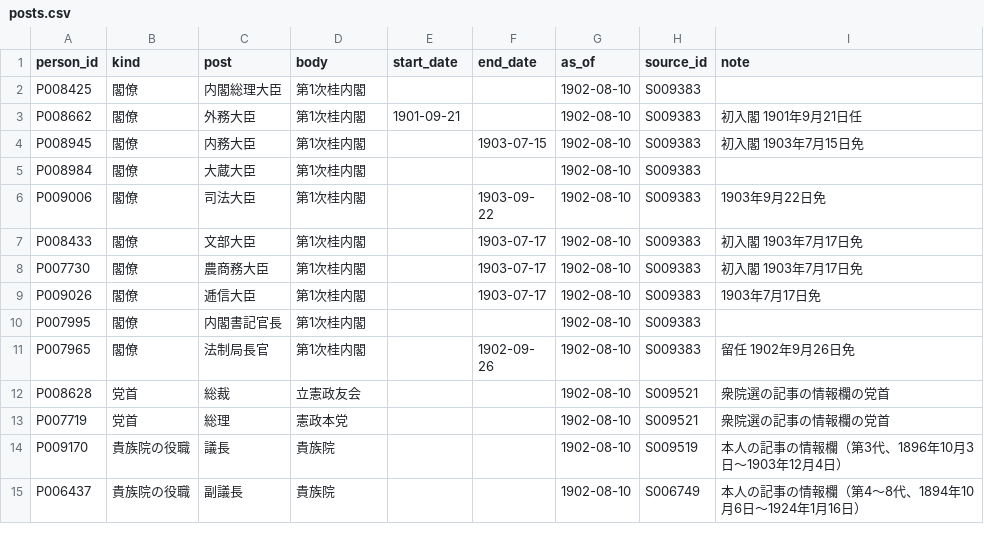
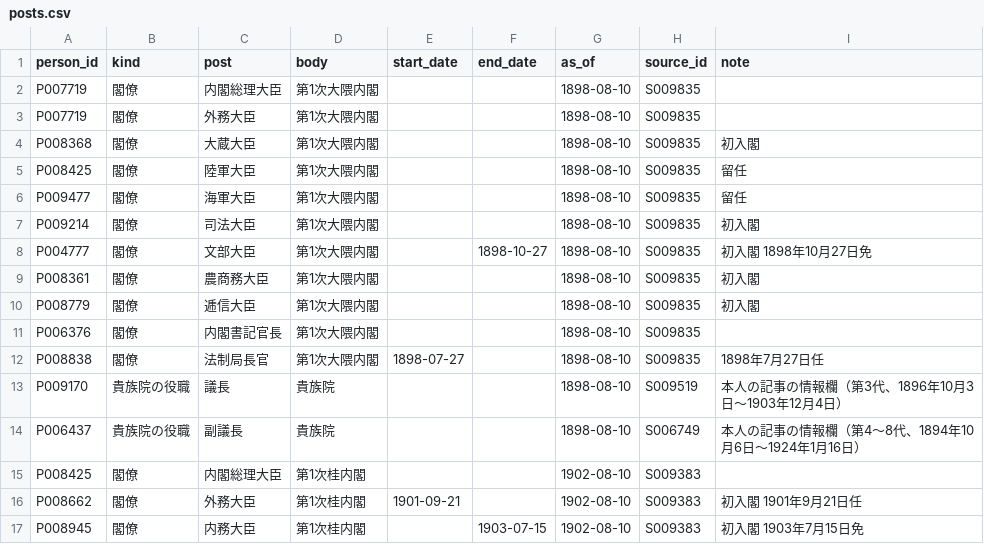
Before and after one commit to s2202-3099/kokkai-soran, a CSV file: data/posts.csv, drawn as a sheet; only a part is shown; the shorter side is filled out with more unchanged rows; the diff names each change by its address in the sheet, - before the commit and + after, or states it on an @@ line.

```diff
--- a/data/posts.csv
+++ b/data/posts.csv
+row 2: P007719 | 閣僚 | 内閣総理大臣 | 第1次大隈内閣 |  |  | 1898-08-10 | S009835
+row 3: P007719 | 閣僚 | 外務大臣 | 第1次大隈内閣 |  |  | 1898-08-10 | S009835
+row 4: P008368 | 閣僚 | 大蔵大臣 | 第1次大隈内閣 |  |  | 1898-08-10 | S009835 | 初入閣
+row 5: P008425 | 閣僚 | 陸軍大臣 | 第1次大隈内閣 |  |  | 1898-08-10 | S009835 | 留任
+row 6: P009477 | 閣僚 | 海軍大臣 | 第1次大隈内閣 |  |  | 1898-08-10 | S009835 | 留任
+row 7: P009214 | 閣僚 | 司法大臣 | 第1次大隈内閣 |  |  | 1898-08-10 | S009835 | 初入閣
+row 8: P004777 | 閣僚 | 文部大臣 | 第1次大隈内閣 |  | 1898-10-27 | 1898-08-10 | S009835 | 初入閣 1898年10月27日免
+row 9: P008361 | 閣僚 | 農商務大臣 | 第1次大隈内閣 |  |  | 1898-08-10 | S009835 | 初入閣
+row 10: P008779 | 閣僚 | 逓信大臣 | 第1次大隈内閣 |  |  | 1898-08-10 | S009835 | 初入閣
+row 11: P006376 | 閣僚 | 内閣書記官長 | 第1次大隈内閣 |  |  | 1898-08-10 | S009835
+row 12: P008838 | 閣僚 | 法制局長官 | 第1次大隈内閣 | 1898-07-27 |  | 1898-08-10 | S009835 | 1898年7月27日任
+row 13: P009170 | 貴族院の役職 | 議長 | 貴族院 |  |  | 1898-08-10 | S009519 | 本人の記事の情報欄（第3代、1896年10月3日〜1903年12月4日）
+row 14: P006437 | 貴族院の役職 | 副議長 | 貴族院 |  |  | 1898-08-10 | S006749 | 本人の記事の情報欄（第4〜8代、1894年10月6日〜1924年1月16日）
```
Also changed, not shown: data/aliases.csv, data/elections.csv, 14 other files.
